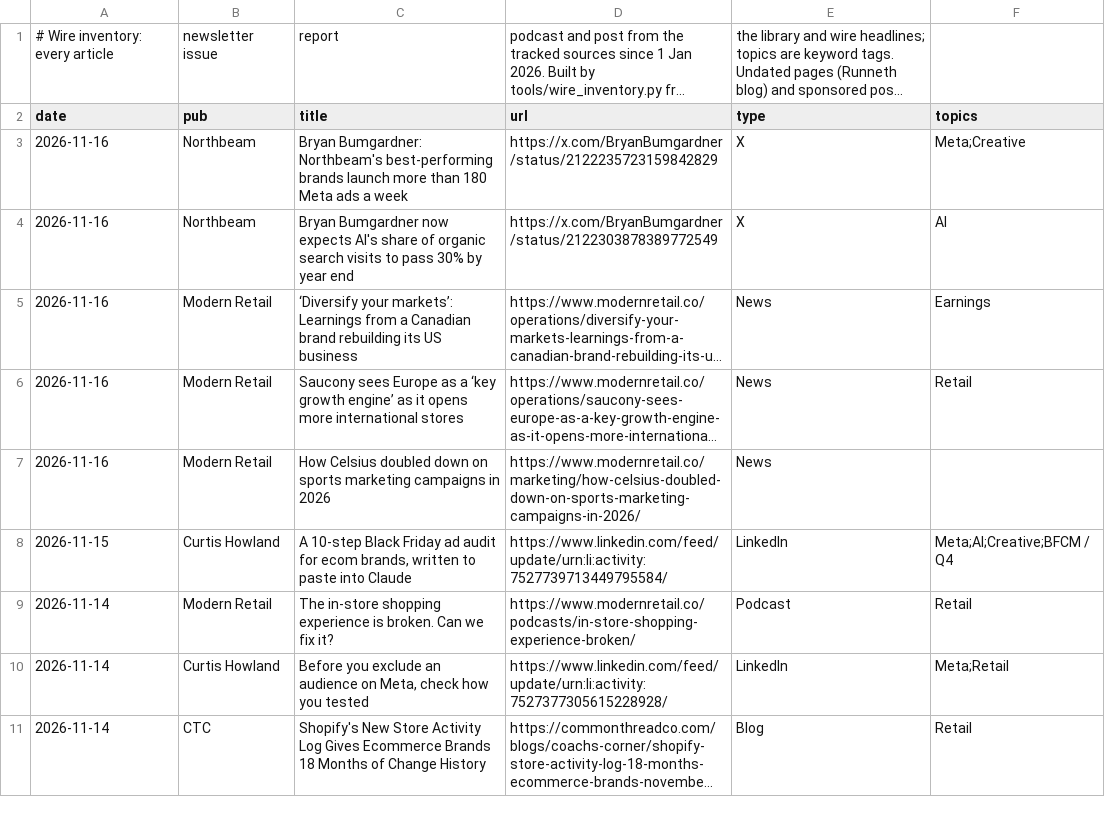
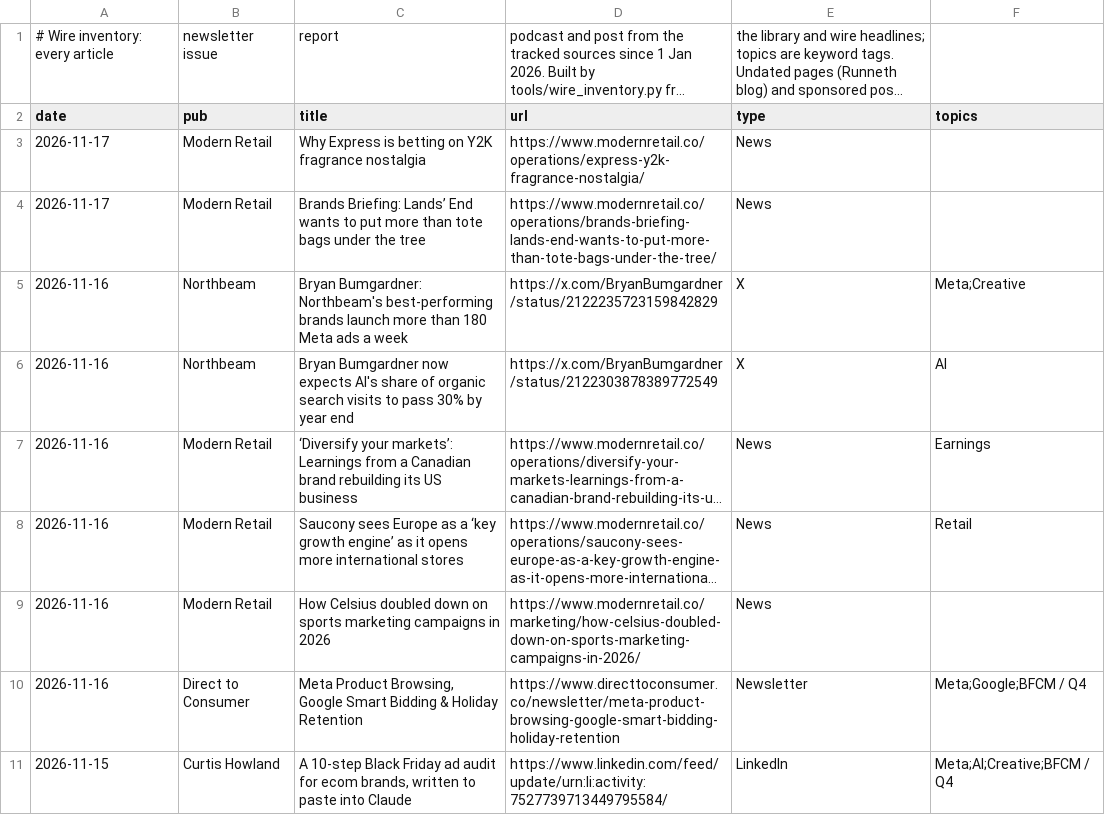
Before and after one commit to rcc-data/dtc-newsroom, a CSV file: data/wire_articles.csv, drawn as a sheet; only a part is shown; the shorter side is filled out with more unchanged rows; long unchanged cells end in …; the diff names each change by its address in the sheet, - before the commit and + after, or states it on an @@ line.

```diff
--- a/data/wire_articles.csv
+++ b/data/wire_articles.csv
+row 3: 2026-11-17 | Modern Retail | Why Express is betting on Y2K fragrance nostalgia | https://www.modernretail.co/operations/express-y2k-fragrance-nostalgia/ | News
+row 4: 2026-11-17 | Modern Retail | Brands Briefing: Lands’ End wants to put more than tote bags under the tree | https://www.modernretail.co/operations/brands-briefing-lands-end-wants-to-put-more-than-tote-bags-under-the-tree/ | News
+row 10: 2026-11-16 | Direct to Consumer | Meta Product Browsing, Google Smart Bidding & Holiday Retention | https://www.directtoconsumer.co/newsletter/meta-product-browsing-google-smart-bidding-holiday-retention | Newsletter | Meta;Google;BFCM / Q4
```
Also changed, not shown: 11 other files.
